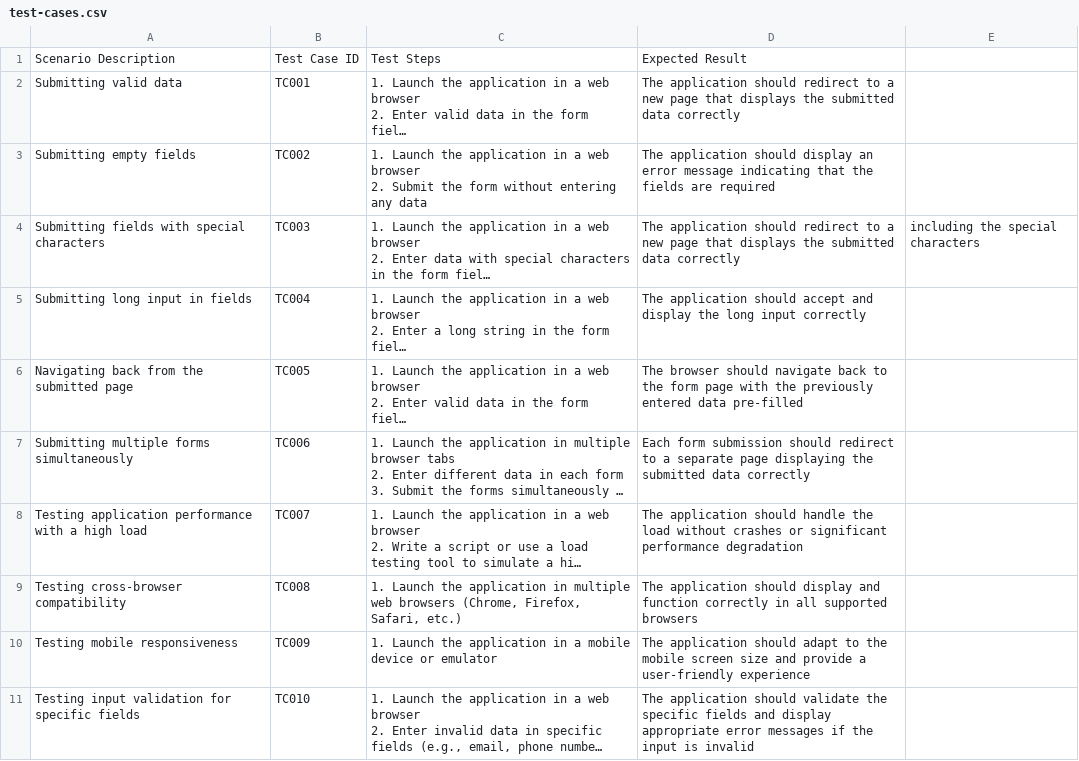
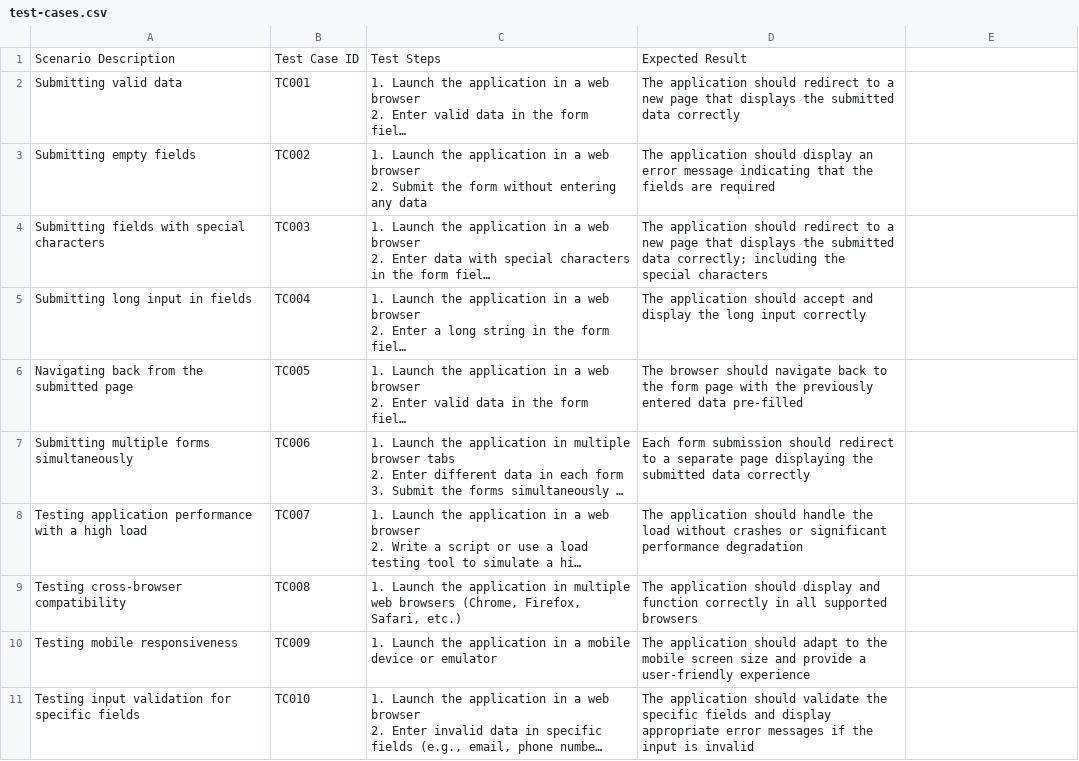
Before and after one commit to kushshah03/automation-example, a CSV file: test-cases.csv, drawn as a sheet; long unchanged cells end in …; the diff names each change by its address in the sheet, - before the commit and + after, or states it on an @@ line.

Commit message:
small fix

```diff
--- a/test-cases.csv
+++ b/test-cases.csv
-D4: …submitted data correctly
+D4: …submitted data correctly; including the special characters
-E4: including the special characters
+E4: (empty)
```
